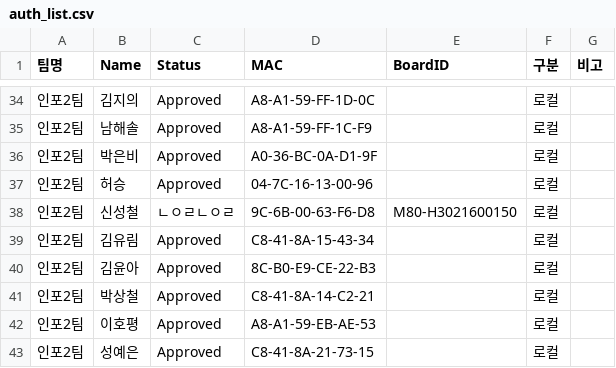
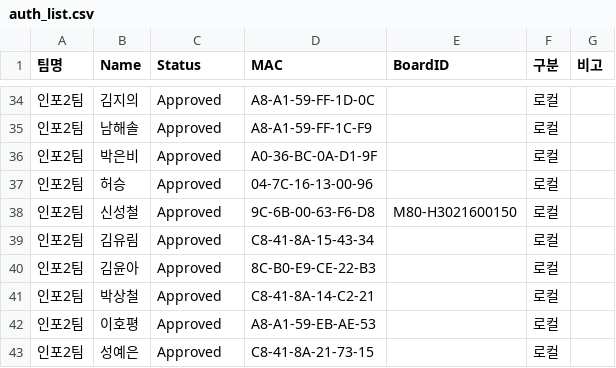
Before and after one commit to scshin8/Qgis, a CSV file: auth_list.csv, drawn as a sheet; only a part is shown, gaps mark what is left out.

Commit message:
Update auth_list.csv

```diff
--- a/auth_list.csv
+++ b/auth_list.csv
@@ -37,3 +37,3 @@
 인포2팀,허승,Approved,04-7C-16-13-00-96,,로컬,
-인포2팀,신성철,ㄴㅇㄹㄴㅇㄹ,9C-6B-00-63-F6-D8,M80-H3021600150,로컬,
+인포2팀,신성철,Approved,9C-6B-00-63-F6-D8,M80-H3021600150,로컬,
 인포2팀,김유림,Approved,C8-41-8A-15-43-34,,로컬,
```
